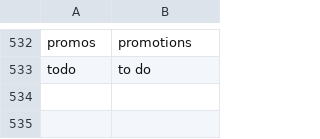
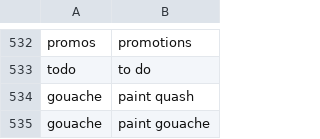
Before and after one commit to chromalchemy/talon-community, a CSV file: settings/abbreviations.csv, drawn as a sheet; only a part is shown, gaps mark what is left out.

Commit message:
add word gouache

```diff
--- a/settings/abbreviations.csv
+++ b/settings/abbreviations.csv
@@ -533 +533,3 @@ promos, promotions
 todo, to do
+gouache, paint quash
+gouache, paint gouache
```
Also changed, not shown: 1 other file.
